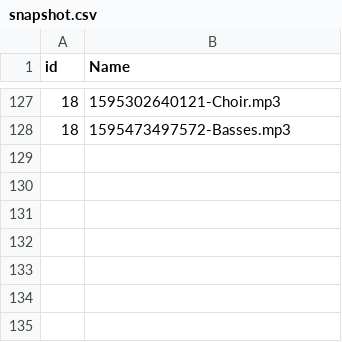
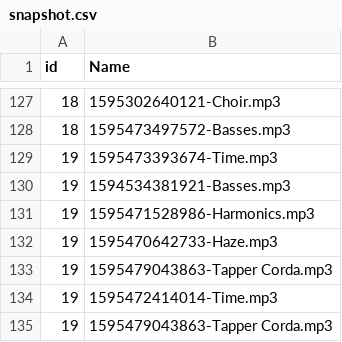
Before and after one commit to daniel-mckemie/flameKeeper, a CSV file: snapshot.csv, drawn as a sheet; only a part is shown, gaps mark what is left out; the diff names each change by its address in the sheet, - before the commit and + after, or states it on an @@ line.

```diff
--- a/snapshot.csv
+++ b/snapshot.csv
+row 129: 19 | 1595473393674-Time.mp3
+row 130: 19 | 1594534381921-Basses.mp3
+row 131: 19 | 1595471528986-Harmonics.mp3
+row 132: 19 | 1595470642733-Haze.mp3
+row 133: 19 | 1595479043863-Tapper Corda.mp3
+row 134: 19 | 1595472414014-Time.mp3
+row 135: 19 | 1595479043863-Tapper Corda.mp3
```
Also changed, not shown: fileTracker.csv, 3 other files.
